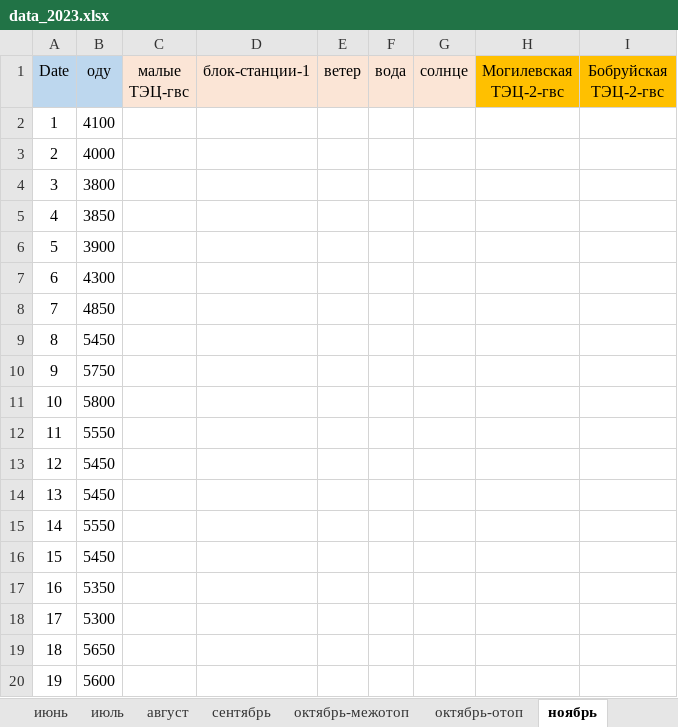
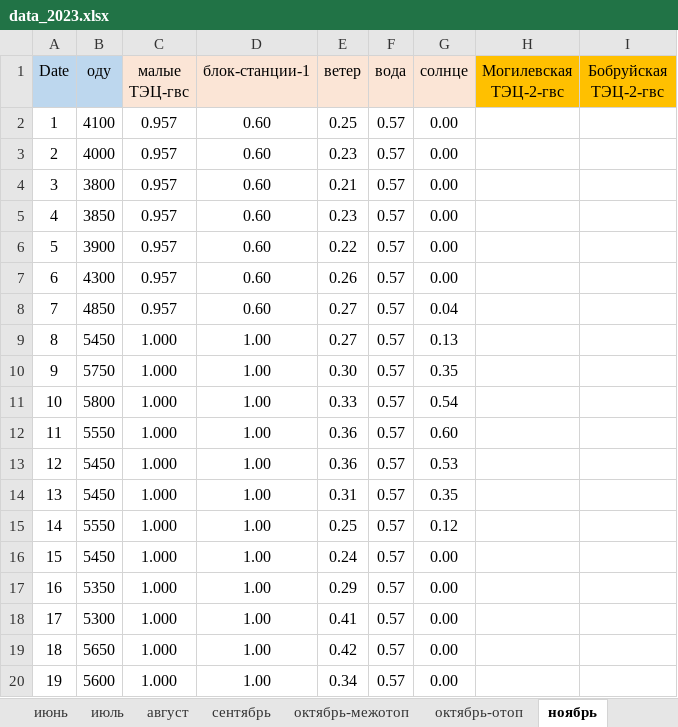
Before and after one commit to alex-zaq/oemof-training, an Excel workbook: data_excel/data_2023.xlsx, sheet ноябрь, drawn as a sheet; only a part is shown; values as stored, in another font and other column widths than the file's, no borders; the diff covers the shown part only; the diff names each change by its address in the sheet, - before the commit and + after, or states it on an @@ line.

```diff
--- a/data_excel/data_2023.xlsx (sheet ноябрь)
+++ b/data_excel/data_2023.xlsx (sheet ноябрь)
-C2:C8 (малые ТЭЦ-гвс): (empty)
+C2:C8 (малые ТЭЦ-гвс): 0.957
-D2:D8 (блок-станции-1): (empty)
+D2:D8 (блок-станции-1): 0.60
-E2 (ветер): (empty)
+E2 (ветер): 0.25
-F2:F20 (вода): (empty)
+F2:F20 (вода): 0.57
-G2:G7 (солнце): (empty)
+G2:G7 (солнце): 0.00
-E3 (ветер): (empty)
+E3 (ветер): 0.23
-E4 (ветер): (empty)
+E4 (ветер): 0.21
-E5 (ветер): (empty)
+E5 (ветер): 0.23
-E6 (ветер): (empty)
+E6 (ветер): 0.22
-E7 (ветер): (empty)
+E7 (ветер): 0.26
-E8:E9 (ветер): (empty)
+E8:E9 (ветер): 0.27
-G8 (солнце): (empty)
+G8 (солнце): 0.04
-C9:C20 (малые ТЭЦ-гвс): (empty)
+C9:C20 (малые ТЭЦ-гвс): 1.000
-D9:D20 (блок-станции-1): (empty)
+D9:D20 (блок-станции-1): 1.00
-G9 (солнце): (empty)
+G9 (солнце): 0.13
-E10 (ветер): (empty)
+E10 (ветер): 0.30
-G10 (солнце): (empty)
+G10 (солнце): 0.35
-E11 (ветер): (empty)
+E11 (ветер): 0.33
-G11 (солнце): (empty)
+G11 (солнце): 0.54
-E12:E13 (ветер): (empty)
+E12:E13 (ветер): 0.36
-G12 (солнце): (empty)
+G12 (солнце): 0.60
-G13 (солнце): (empty)
+G13 (солнце): 0.53
-E14 (ветер): (empty)
+E14 (ветер): 0.31
-G14 (солнце): (empty)
+G14 (солнце): 0.35
-E15 (ветер): (empty)
+E15 (ветер): 0.25
-G15 (солнце): (empty)
+G15 (солнце): 0.12
-E16 (ветер): (empty)
+E16 (ветер): 0.24
-G16:G20 (солнце): (empty)
+G16:G20 (солнце): 0.00
-E17 (ветер): (empty)
+E17 (ветер): 0.29
-E18 (ветер): (empty)
+E18 (ветер): 0.41
-E19 (ветер): (empty)
+E19 (ветер): 0.42
-E20 (ветер): (empty)
+E20 (ветер): 0.34
```
Also changed, not shown: 25 edited cells elsewhere in this sheet, sheet декабрь, sheet октябрь-отоп, sheet апрель-отоп, sheet март, sheet октябрь-межотоп, sheet сентябрь, 7 more sheets, 1 other file.
